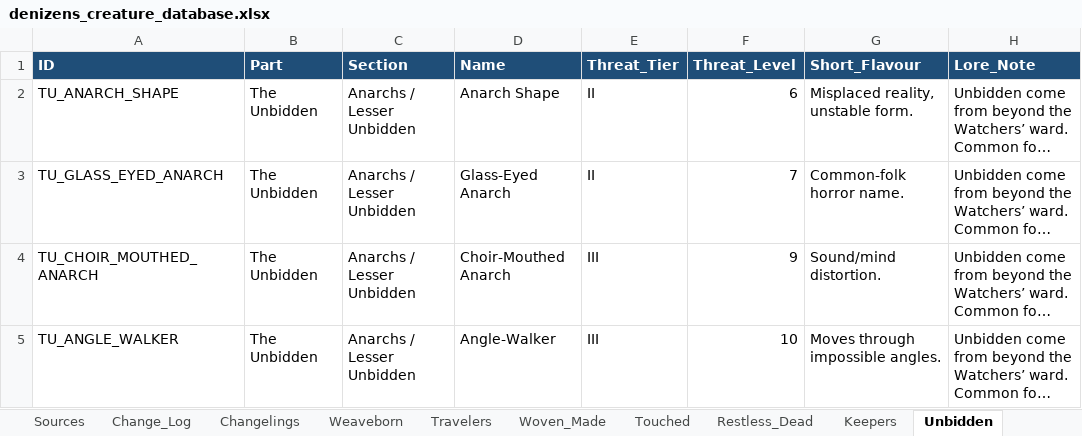
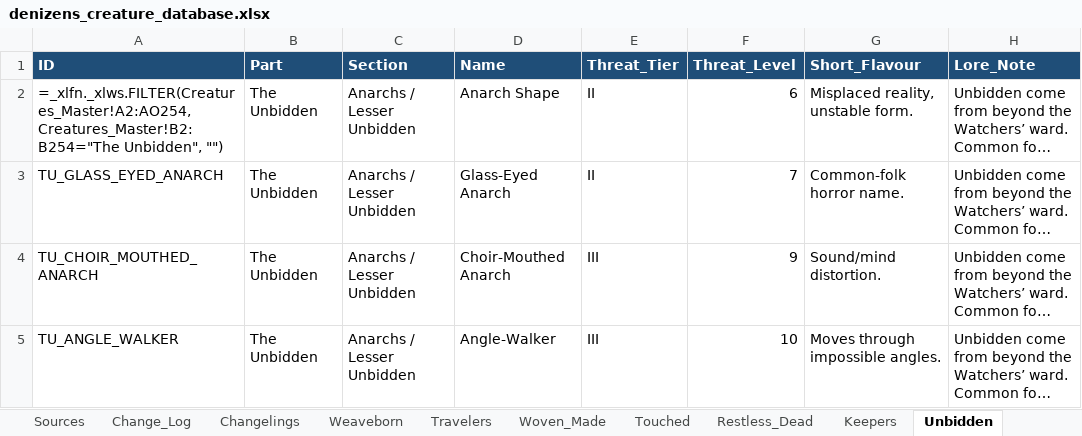
Before and after one commit to frankugh/weavers_of_power, an Excel workbook: data/denizens_creature_database.xlsx, sheet Unbidden, drawn as a sheet; only a part is shown; long unchanged cells end in …; values as stored, in another font and other column widths than the file's, no borders; formulas without a stored value are shown as written; the diff names each change by its address in the sheet, - before the commit and + after, or states it on an @@ line.

```diff
--- a/data/denizens_creature_database.xlsx (sheet Unbidden)
+++ b/data/denizens_creature_database.xlsx (sheet Unbidden)
-A2 (ID): TU_ANARCH_SHAPE
+A2 (ID): =_xlfn._xlws.FILTER(Creatures_Master!A2:AO254, Creatures_Master!B2:B254="The Unbidden", "")
```
Also changed, not shown: sheet Restless_Dead, sheet Creatures_Master, sheet Watchers_Enterer, sheet Woven_Made, sheet Keepers, sheet Travelers, 3 more sheets, 8 other files.
